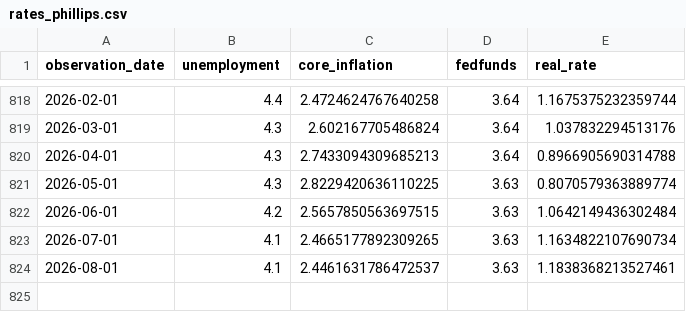
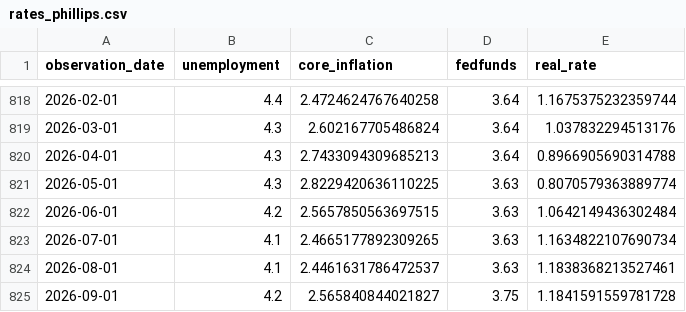
Before and after one commit to ManuCem/Macro-Quant-Lab, a CSV file: Rates_and_Phillips/csv/rates_phillips.csv, drawn as a sheet; only a part is shown, gaps mark what is left out; the diff names each change by its address in the sheet, - before the commit and + after, or states it on an @@ line.

```diff
--- a/Rates_and_Phillips/csv/rates_phillips.csv
+++ b/Rates_and_Phillips/csv/rates_phillips.csv
+row 825: 2026-09-01 | 4.2 | 2.565840844021827 | 3.75 | 1.1841591559781728
```
Also changed, not shown: Deficit_Surplus/csv/trade_balance.csv, VIX/csv/data.csv, 36 other files.
